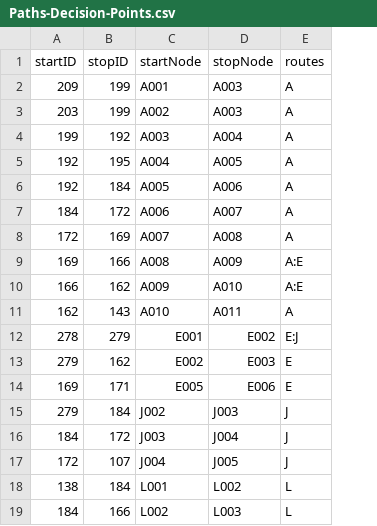
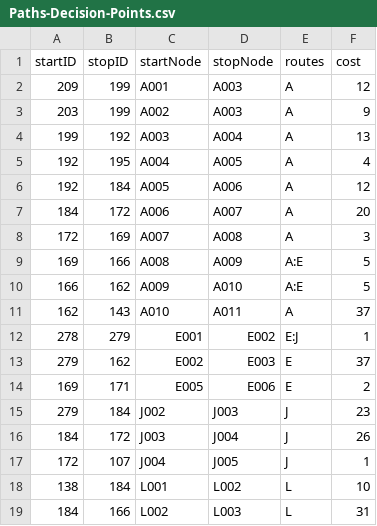
Before and after one commit to Williamdst/Capstone-2, a CSV file: The-Subway-Challenge/Paths-Decision-Points.csv, drawn as a sheet; the diff names each change by its address in the sheet, - before the commit and + after, or states it on an @@ line.

Commit message:
Added Cost

```diff
--- a/The-Subway-Challenge/Paths-Decision-Points.csv
+++ b/The-Subway-Challenge/Paths-Decision-Points.csv
+column F (cost), rows 2-19: 12 | 9 | 13 | 4 | 12 | 20 | 3 | 5 | 5 | 37 | 1 | 37 | 2 | 23 | 26 | 1 | 10 | 31
```
Also changed, not shown: 1 other file.
